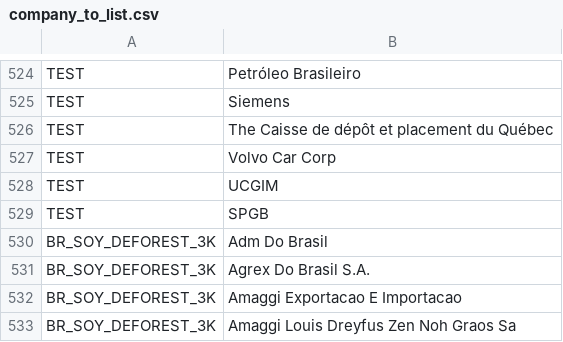
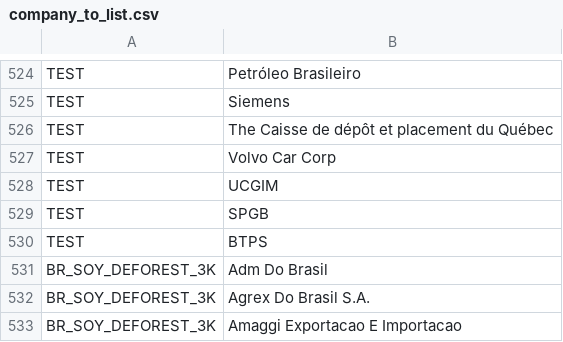
Before and after one commit to tvp-freeports/analysis_finance_reports, a CSV file: src/freeports_analysis/data/company_to_list.csv, drawn as a sheet; only a part is shown, gaps mark what is left out; the shorter side is filled out with more unchanged rows.

Commit message:
added company to test

```diff
--- a/src/freeports_analysis/data/company_to_list.csv
+++ b/src/freeports_analysis/data/company_to_list.csv
@@ -536,2 +536,3 @@ TEST,UCGIM
 TEST,SPGB
+TEST,BTPS
 BR_SOY_DEFOREST_3K,Adm Do Brasil
```
Also changed, not shown: src/freeports_analysis/data/companies.csv.
